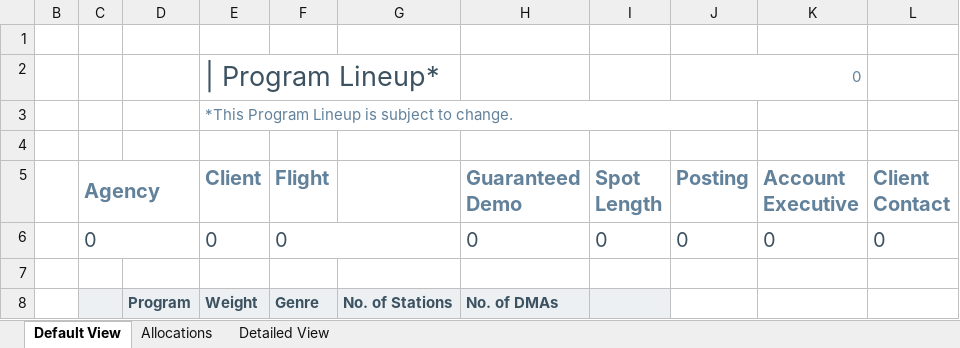
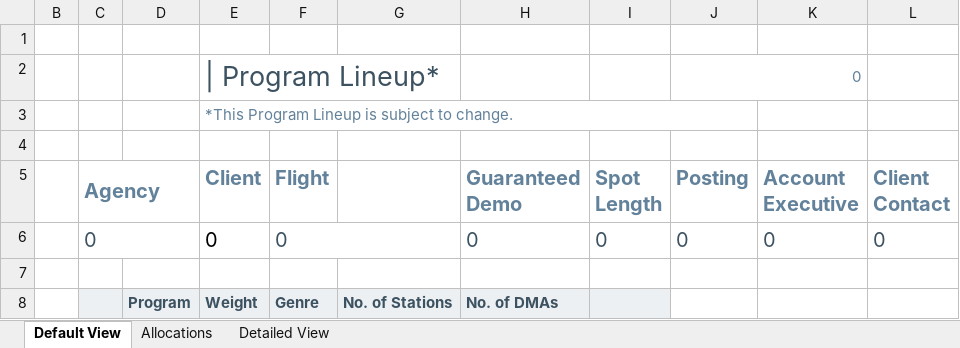
Before and after one commit to tonehanamant/Broadcast, an Excel workbook: Source/Tam/Maestro/UI/BroadcastComposerWeb/App_Data/Template - Program Lineup with Allocation by Affiliate.xlsx, sheet Default View, drawn as a sheet; values as stored, in another font and other column widths than the file's, no borders; charts and pictures and conditional formats not drawn; the diff names each change by its address in the sheet, - before the commit and + after, or states it on an @@ line.

Commit message:
Merged PR 17694: BP-5515_Client name is too small to read when Line Up is exported with posting Type as  NSI
BP-5515_Client name is too small to read when Line Up is exported with posting Type as  NSI

```diff
--- a/Source/Tam/Maestro/UI/BroadcastComposerWeb/App_Data/Template - Program Lineup with Allocation by Affiliate.xlsx (sheet Default View)
+++ b/Source/Tam/Maestro/UI/BroadcastComposerWeb/App_Data/Template - Program Lineup with Allocation by Affiliate.xlsx (sheet Default View)
-E6 text colour: #3D5261
+E6 text colour: black
```
